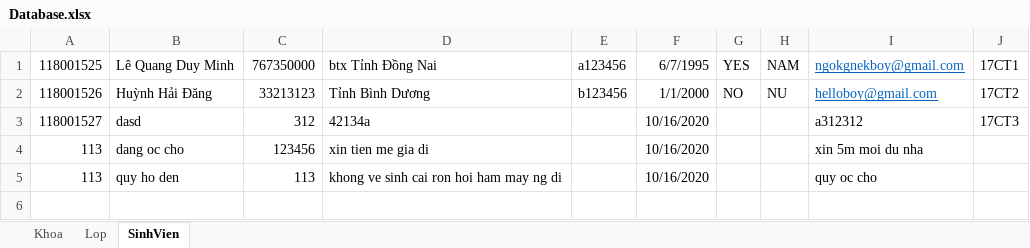
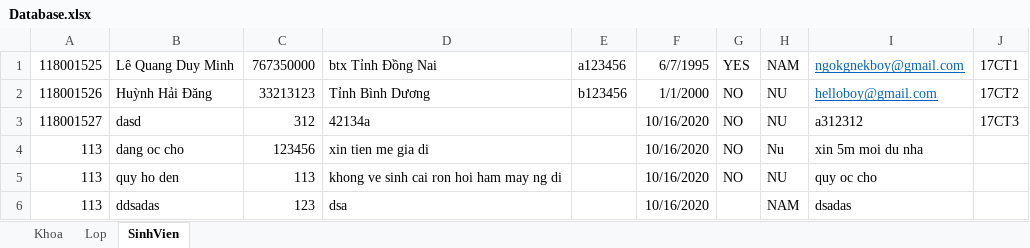
Before and after one commit to duyminh9595/ProjectQLSV_Final_18CT113, an Excel workbook: WindowsFormsApp2/bin/Debug/Database.xlsx, sheet SinhVien, drawn as a sheet; values as stored, in another font and other column widths than the file's, no borders; the diff names each change by its address in the sheet, - before the commit and + after, or states it on an @@ line.

```diff
--- a/WindowsFormsApp2/bin/Debug/Database.xlsx (sheet SinhVien)
+++ b/WindowsFormsApp2/bin/Debug/Database.xlsx (sheet SinhVien)
-G3:G5: (empty)
+G3:G5: NO
-H3: (empty)
+H3: NU
-H4: (empty)
+H4: Nu
-H5: (empty)
+H5: NU
+row 6: 113 | ddsadas | 123 | dsa |  | 10/16/2020 |  | NAM | dsadas
```
Also changed, not shown: 8 other files.
